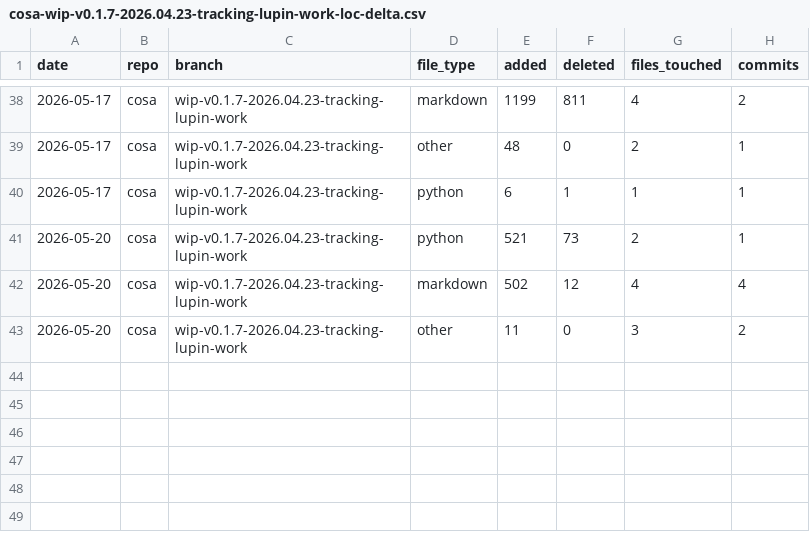
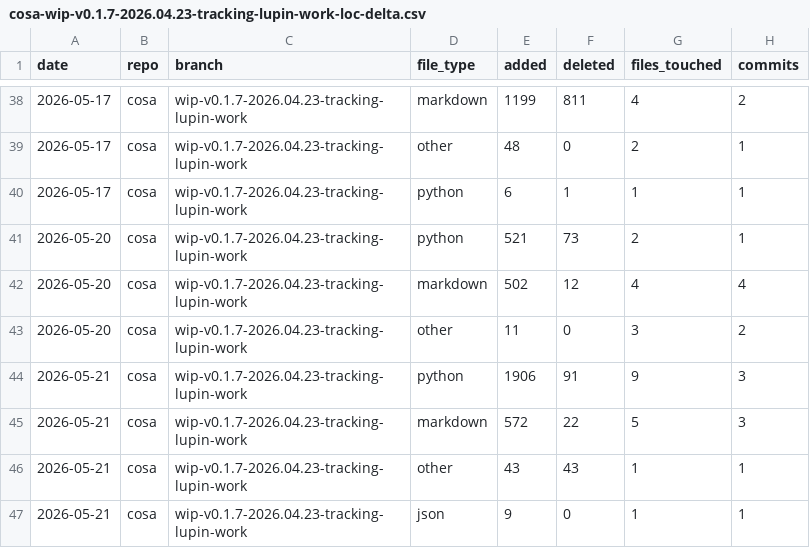
Before and after one commit to deepily/cosa, a CSV file: io/git-loc-delta/cosa-wip-v0.1.7-2026.04.23-tracking-lupin-work-loc-delta.csv, drawn as a sheet; only a part is shown, gaps mark what is left out.

```diff
--- a/io/git-loc-delta/cosa-wip-v0.1.7-2026.04.23-tracking-lupin-work-loc-delta.csv
+++ b/io/git-loc-delta/cosa-wip-v0.1.7-2026.04.23-tracking-lupin-work-loc-delta.csv
@@ -43 +43,5 @@ date,repo,branch,file_type,added,deleted,files_touched,commits
 2026-05-20,cosa,wip-v0.1.7-2026.04.23-tracking-lupin-work,other,11,0,3,2
+2026-05-21,cosa,wip-v0.1.7-2026.04.23-tracking-lupin-work,python,1906,91,9,3
+2026-05-21,cosa,wip-v0.1.7-2026.04.23-tracking-lupin-work,markdown,572,22,5,3
+2026-05-21,cosa,wip-v0.1.7-2026.04.23-tracking-lupin-work,other,43,43,1,1
+2026-05-21,cosa,wip-v0.1.7-2026.04.23-tracking-lupin-work,json,9,0,1,1
```
Also changed, not shown: 1 other file.
